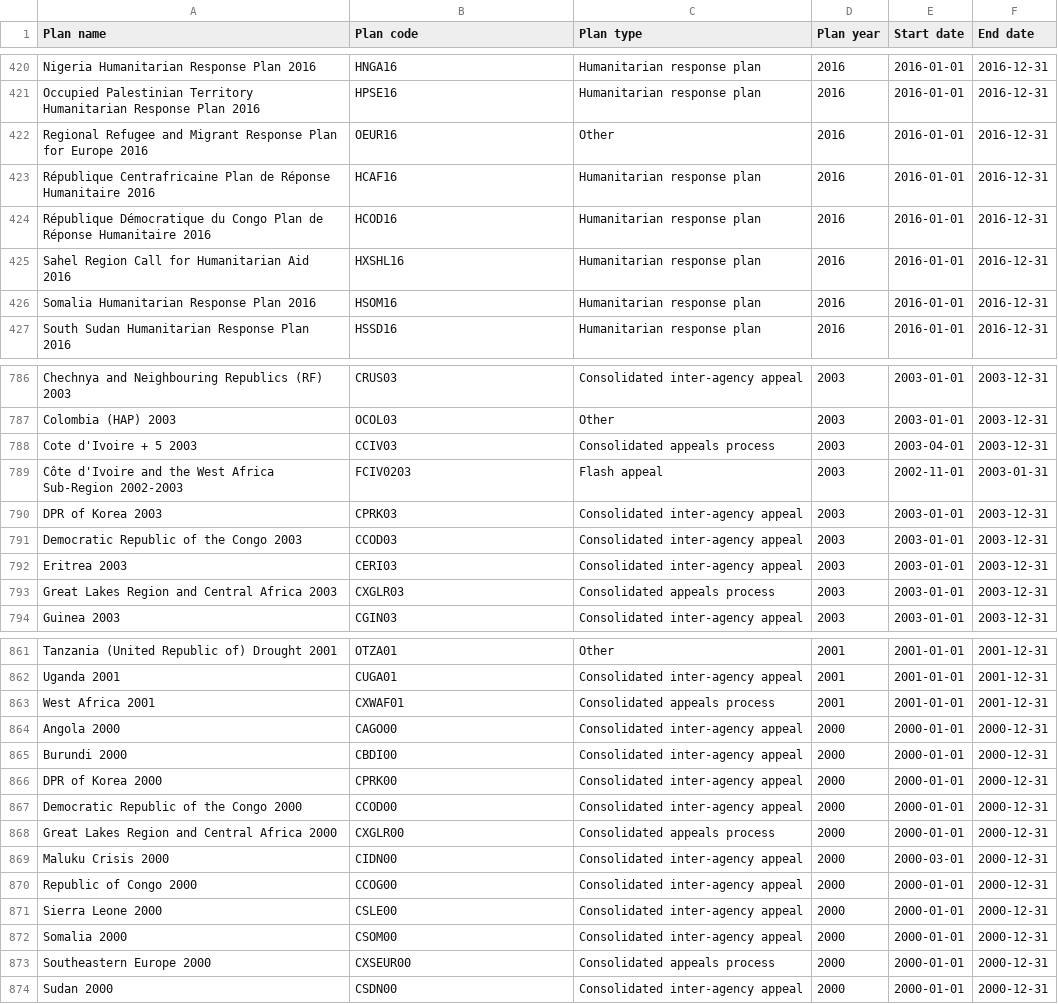
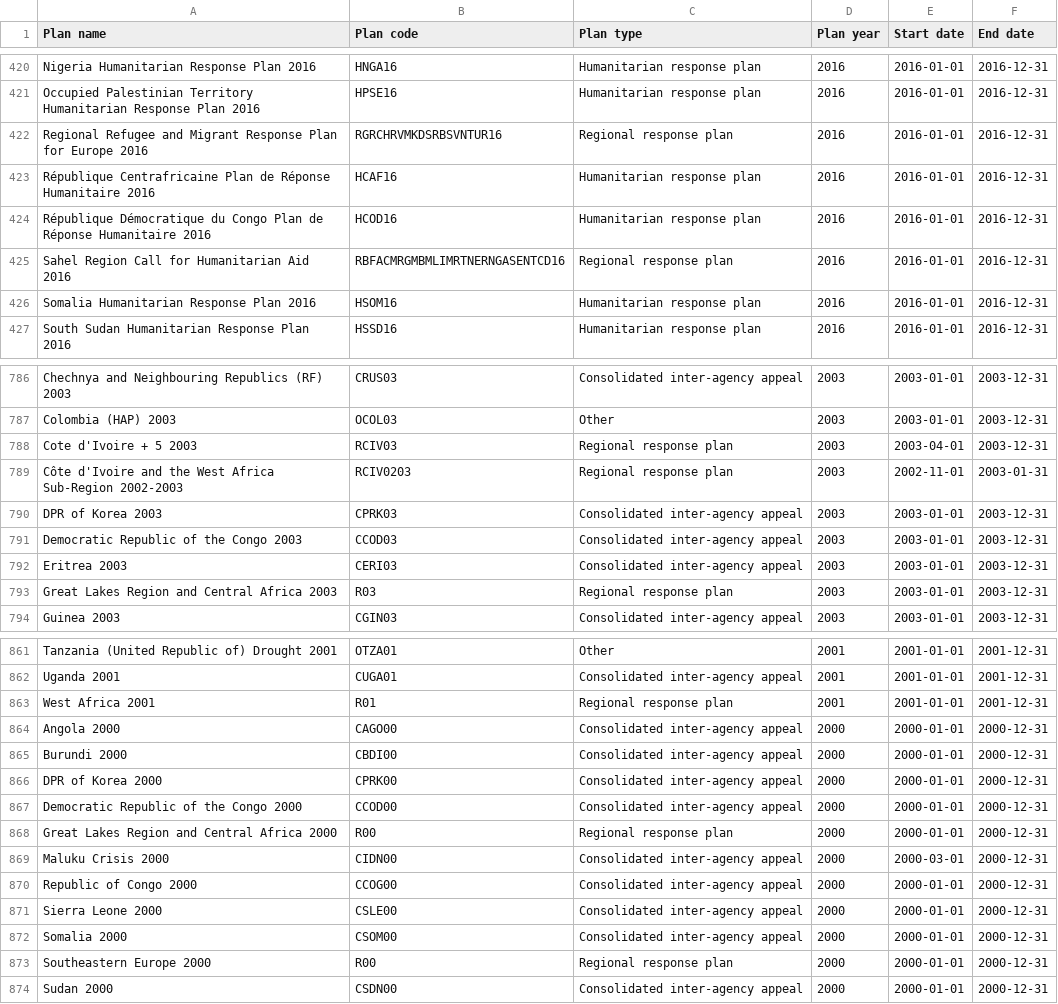
Before and after one commit to codeforIATI/humanitarian-plan-codelist, a CSV file: humanitarian-plan.csv, drawn as a sheet; only a part is shown, gaps mark what is left out; the diff covers the shown part only.

```diff
--- a/humanitarian-plan.csv
+++ b/humanitarian-plan.csv
@@ -421,6 +421,6 @@ Nigeria Humanitarian Response Plan 2016,HNGA16,Humanitarian response plan,2016,2
 Occupied Palestinian Territory Humanitarian Response Plan 2016,HPSE16,Humanitarian response plan,2016,2016-01-01,2016-12-31
-Regional Refugee and Migrant Response Plan for Europe 2016,OEUR16,Other,2016,2016-01-01,2016-12-31
+Regional Refugee and Migrant Response Plan for Europe 2016,RGRCHRVMKDSRBSVNTUR16,Regional response plan,2016,2016-01-01,2016-12-31
 République Centrafricaine Plan de Réponse Humanitaire 2016,HCAF16,Humanitarian response plan,2016,2016-01-01,2016-12-31
 République Démocratique du Congo Plan de Réponse Humanitaire 2016,HCOD16,Humanitarian response plan,2016,2016-01-01,2016-12-31
-Sahel Region Call for Humanitarian Aid 2016,HXSHL16,Humanitarian response plan,2016,2016-01-01,2016-12-31
+Sahel Region Call for Humanitarian Aid 2016,RBFACMRGMBMLIMRTNERNGASENTCD16,Regional response plan,2016,2016-01-01,2016-12-31
 Somalia Humanitarian Response Plan 2016,HSOM16,Humanitarian response plan,2016,2016-01-01,2016-12-31
@@ -787,4 +787,4 @@ Chechnya and Neighbouring Republics (RF) 2003,CRUS03,Consolidated inter-agency a
 Colombia (HAP) 2003,OCOL03,Other,2003,2003-01-01,2003-12-31
-Cote d'Ivoire + 5 2003,CCIV03,Consolidated appeals process,2003,2003-04-01,2003-12-31
-Côte d'Ivoire and the West Africa Sub-Region 2002-2003 ,FCIV0203,Flash appeal,2003,2002-11-01,2003-01-31
+Cote d'Ivoire + 5 2003,RCIV03,Regional response plan,2003,2003-04-01,2003-12-31
+Côte d'Ivoire and the West Africa Sub-Region 2002-2003 ,RCIV0203,Regional response plan,2003,2002-11-01,2003-01-31
 DPR of Korea 2003,CPRK03,Consolidated inter-agency appeal,2003,2003-01-01,2003-12-31
@@ -792,3 +792,3 @@ Democratic Republic of the Congo 2003,CCOD03,Consolidated inter-agency appeal,20
 Eritrea 2003,CERI03,Consolidated inter-agency appeal,2003,2003-01-01,2003-12-31
-Great Lakes Region and Central Africa 2003,CXGLR03,Consolidated appeals process,2003,2003-01-01,2003-12-31
+Great Lakes Region and Central Africa 2003,R03,Regional response plan,2003,2003-01-01,2003-12-31
 Guinea 2003,CGIN03,Consolidated inter-agency appeal,2003,2003-01-01,2003-12-31
@@ -862,3 +862,3 @@ Tanzania (United Republic of) Drought 2001,OTZA01,Other,2001,2001-01-01,2001-12-
 Uganda 2001,CUGA01,Consolidated inter-agency appeal,2001,2001-01-01,2001-12-31
-West Africa 2001,CXWAF01,Consolidated appeals process,2001,2001-01-01,2001-12-31
+West Africa 2001,R01,Regional response plan,2001,2001-01-01,2001-12-31
 Angola 2000,CAGO00,Consolidated inter-agency appeal,2000,2000-01-01,2000-12-31
@@ -867,3 +867,3 @@ DPR of Korea 2000,CPRK00,Consolidated inter-agency appeal,2000,2000-01-01,2000-1
 Democratic Republic of the Congo 2000,CCOD00,Consolidated inter-agency appeal,2000,2000-01-01,2000-12-31
-Great Lakes Region and Central Africa 2000,CXGLR00,Consolidated appeals process,2000,2000-01-01,2000-12-31
+Great Lakes Region and Central Africa 2000,R00,Regional response plan,2000,2000-01-01,2000-12-31
 Maluku Crisis 2000,CIDN00,Consolidated inter-agency appeal,2000,2000-03-01,2000-12-31
@@ -872,3 +872,3 @@ Sierra Leone 2000,CSLE00,Consolidated inter-agency appeal,2000,2000-01-01,2000-1
 Somalia 2000,CSOM00,Consolidated inter-agency appeal,2000,2000-01-01,2000-12-31
-Southeastern Europe 2000,CXSEUR00,Consolidated appeals process,2000,2000-01-01,2000-12-31
+Southeastern Europe 2000,R00,Regional response plan,2000,2000-01-01,2000-12-31
 Sudan 2000,CSDN00,Consolidated inter-agency appeal,2000,2000-01-01,2000-12-31
```
Also changed, not shown: 64 edited cells elsewhere in this file.
